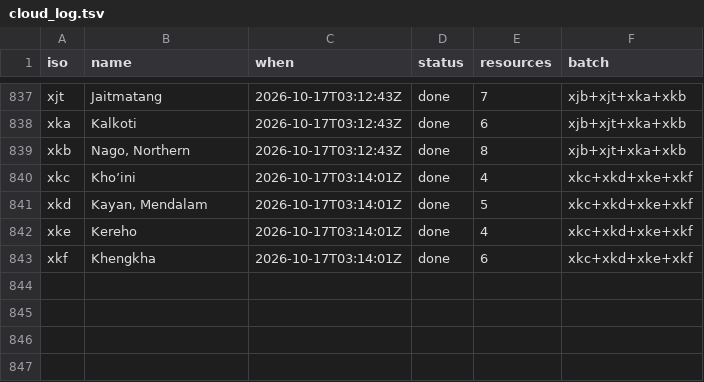
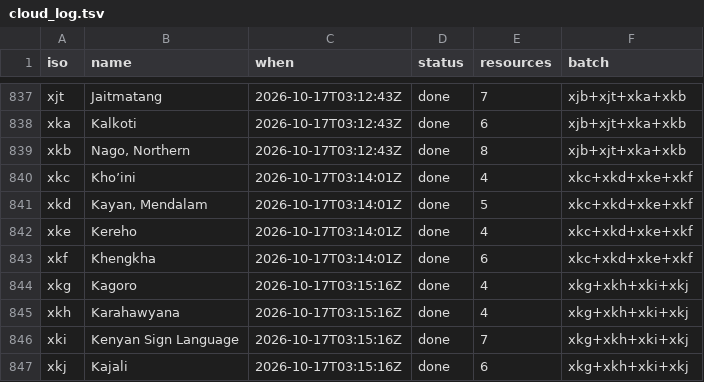
Before and after one commit to kornai/k12, a TSV file: plan/cloud_log.tsv, drawn as a sheet; only a part is shown, gaps mark what is left out.

```diff
--- a/plan/cloud_log.tsv
+++ b/plan/cloud_log.tsv
@@ -843 +843,5 @@ xke	Kereho	2026-10-17T03:14:01Z	done	4	xkc+xkd+xke+xkf
 xkf	Khengkha	2026-10-17T03:14:01Z	done	6	xkc+xkd+xke+xkf
+xkg	Kagoro	2026-10-17T03:15:16Z	done	4	xkg+xkh+xki+xkj
+xkh	Karahawyana	2026-10-17T03:15:16Z	done	4	xkg+xkh+xki+xkj
+xki	Kenyan Sign Language	2026-10-17T03:15:16Z	done	7	xkg+xkh+xki+xkj
+xkj	Kajali	2026-10-17T03:15:16Z	done	6	xkg+xkh+xki+xkj
```
Also changed, not shown: 16 other files.
